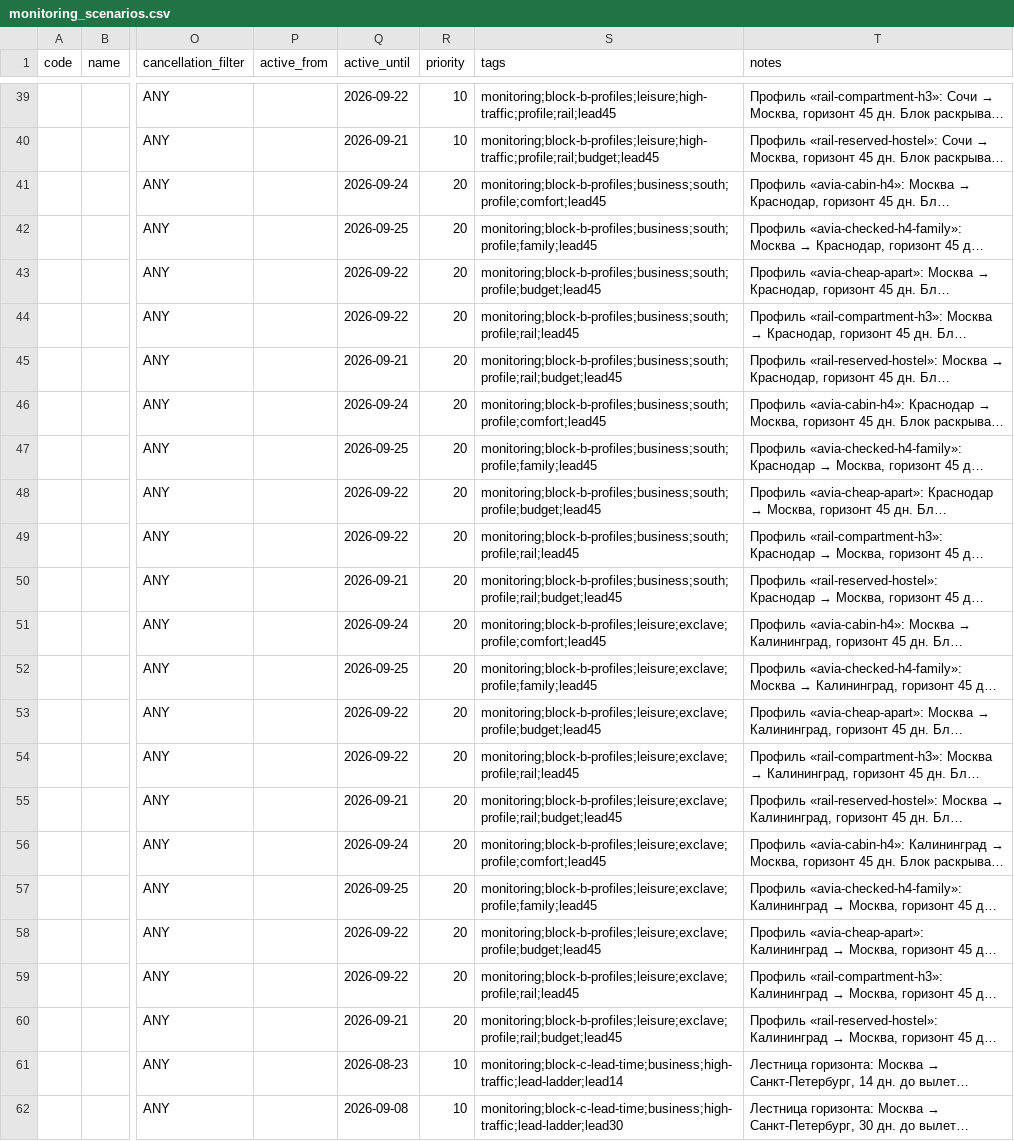
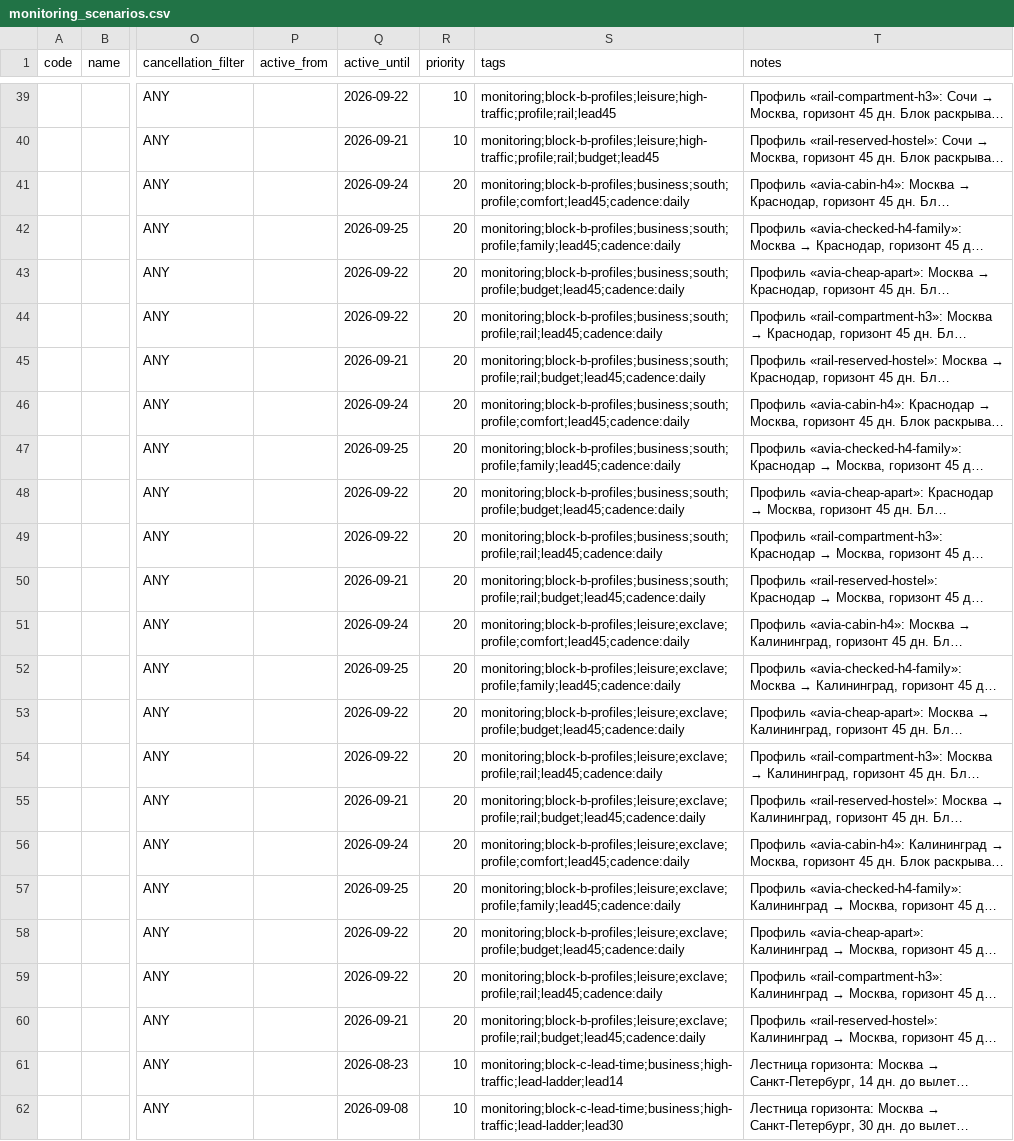
Before and after one commit to deepds/travel-monitoring, a CSV file: catalog/monitoring_scenarios.csv, drawn as a sheet; only a part is shown, gaps mark what is left out; long unchanged cells end in …; the diff covers the shown part only; the diff names each change by its address in the sheet, - before the commit and + after, or states it on an @@ line.

```diff
--- a/catalog/monitoring_scenarios.csv
+++ b/catalog/monitoring_scenarios.csv
-S41 (tags): monitoring;block-b-profiles;business;south;profile;comfort;lead45
+S41 (tags): monitoring;block-b-profiles;business;south;profile;comfort;lead45;cadence:daily
-S42 (tags): monitoring;block-b-profiles;business;south;profile;family;lead45
+S42 (tags): monitoring;block-b-profiles;business;south;profile;family;lead45;cadence:daily
-S43 (tags): monitoring;block-b-profiles;business;south;profile;budget;lead45
+S43 (tags): monitoring;block-b-profiles;business;south;profile;budget;lead45;cadence:daily
-S44 (tags): monitoring;block-b-profiles;business;south;profile;rail;lead45
+S44 (tags): monitoring;block-b-profiles;business;south;profile;rail;lead45;cadence:daily
-S45 (tags): monitoring;block-b-profiles;business;south;profile;rail;budget;lead45
+S45 (tags): monitoring;block-b-profiles;business;south;profile;rail;budget;lead45;cadence:daily
-S46 (tags): monitoring;block-b-profiles;business;south;profile;comfort;lead45
+S46 (tags): monitoring;block-b-profiles;business;south;profile;comfort;lead45;cadence:daily
-S47 (tags): monitoring;block-b-profiles;business;south;profile;family;lead45
+S47 (tags): monitoring;block-b-profiles;business;south;profile;family;lead45;cadence:daily
-S48 (tags): monitoring;block-b-profiles;business;south;profile;budget;lead45
+S48 (tags): monitoring;block-b-profiles;business;south;profile;budget;lead45;cadence:daily
-S49 (tags): monitoring;block-b-profiles;business;south;profile;rail;lead45
+S49 (tags): monitoring;block-b-profiles;business;south;profile;rail;lead45;cadence:daily
-S50 (tags): monitoring;block-b-profiles;business;south;profile;rail;budget;lead45
+S50 (tags): monitoring;block-b-profiles;business;south;profile;rail;budget;lead45;cadence:daily
-S51 (tags): monitoring;block-b-profiles;leisure;exclave;profile;comfort;lead45
+S51 (tags): monitoring;block-b-profiles;leisure;exclave;profile;comfort;lead45;cadence:daily
-S52 (tags): monitoring;block-b-profiles;leisure;exclave;profile;family;lead45
+S52 (tags): monitoring;block-b-profiles;leisure;exclave;profile;family;lead45;cadence:daily
-S53 (tags): monitoring;block-b-profiles;leisure;exclave;profile;budget;lead45
+S53 (tags): monitoring;block-b-profiles;leisure;exclave;profile;budget;lead45;cadence:daily
-S54 (tags): monitoring;block-b-profiles;leisure;exclave;profile;rail;lead45
+S54 (tags): monitoring;block-b-profiles;leisure;exclave;profile;rail;lead45;cadence:daily
-S55 (tags): monitoring;block-b-profiles;leisure;exclave;profile;rail;budget;lead45
+S55 (tags): monitoring;block-b-profiles;leisure;exclave;profile;rail;budget;lead45;cadence:daily
-S56 (tags): monitoring;block-b-profiles;leisure;exclave;profile;comfort;lead45
+S56 (tags): monitoring;block-b-profiles;leisure;exclave;profile;comfort;lead45;cadence:daily
-S57 (tags): monitoring;block-b-profiles;leisure;exclave;profile;family;lead45
+S57 (tags): monitoring;block-b-profiles;leisure;exclave;profile;family;lead45;cadence:daily
-S58 (tags): monitoring;block-b-profiles;leisure;exclave;profile;budget;lead45
+S58 (tags): monitoring;block-b-profiles;leisure;exclave;profile;budget;lead45;cadence:daily
-S59 (tags): monitoring;block-b-profiles;leisure;exclave;profile;rail;lead45
+S59 (tags): monitoring;block-b-profiles;leisure;exclave;profile;rail;lead45;cadence:daily
-S60 (tags): monitoring;block-b-profiles;leisure;exclave;profile;rail;budget;lead45
+S60 (tags): monitoring;block-b-profiles;leisure;exclave;profile;rail;budget;lead45;cadence:daily
```
Also changed, not shown: 33 edited cells elsewhere in this file, 6 other files.
